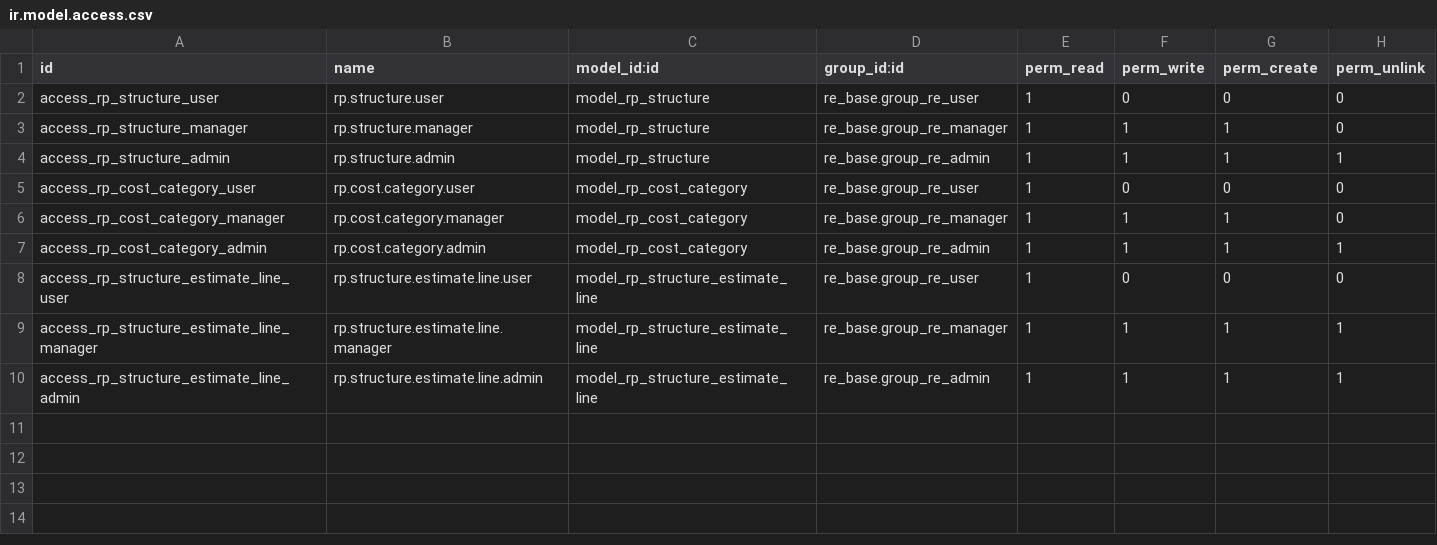
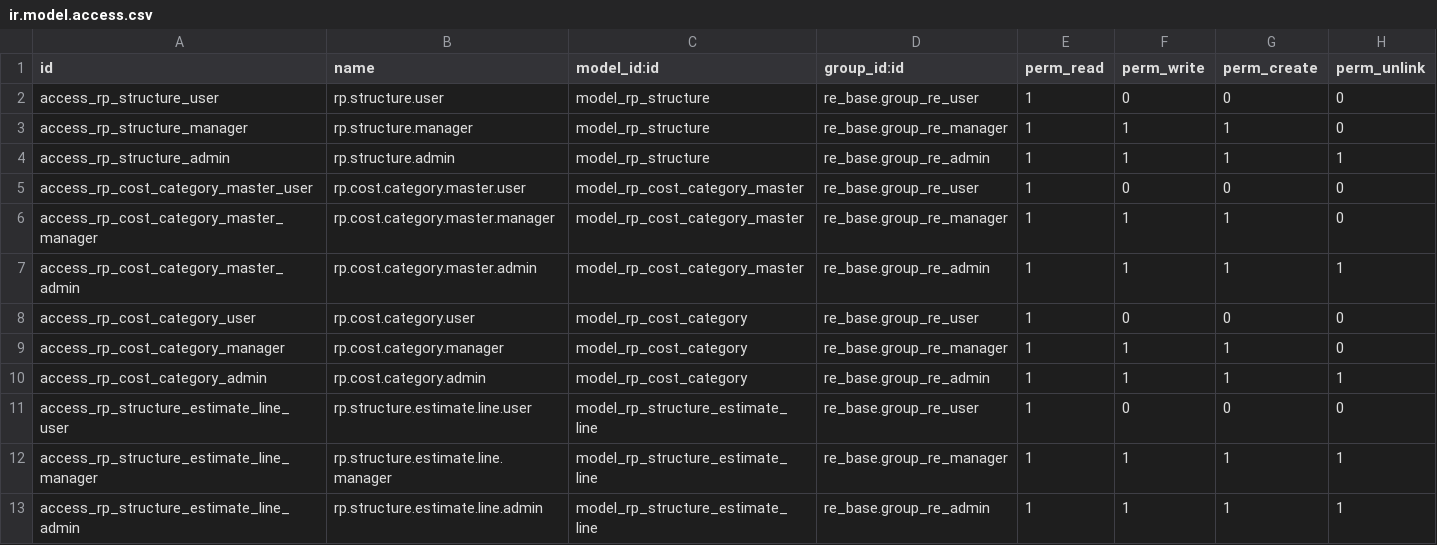
Before and after one commit to bsdinsight/realtypro, a CSV file: addons/_project/rp_cost_base/security/ir.model.access.csv, drawn as a sheet.

```diff
--- a/addons/_project/rp_cost_base/security/ir.model.access.csv
+++ b/addons/_project/rp_cost_base/security/ir.model.access.csv
@@ -4,2 +4,5 @@ access_rp_structure_manager,rp.structure.manager,model_rp_structure,re_base.grou
 access_rp_structure_admin,rp.structure.admin,model_rp_structure,re_base.group_re_admin,1,1,1,1
+access_rp_cost_category_master_user,rp.cost.category.master.user,model_rp_cost_category_master,re_base.group_re_user,1,0,0,0
+access_rp_cost_category_master_manager,rp.cost.category.master.manager,model_rp_cost_category_master,re_base.group_re_manager,1,1,1,0
+access_rp_cost_category_master_admin,rp.cost.category.master.admin,model_rp_cost_category_master,re_base.group_re_admin,1,1,1,1
 access_rp_cost_category_user,rp.cost.category.user,model_rp_cost_category,re_base.group_re_user,1,0,0,0
```
Also changed, not shown: 8 other files.
